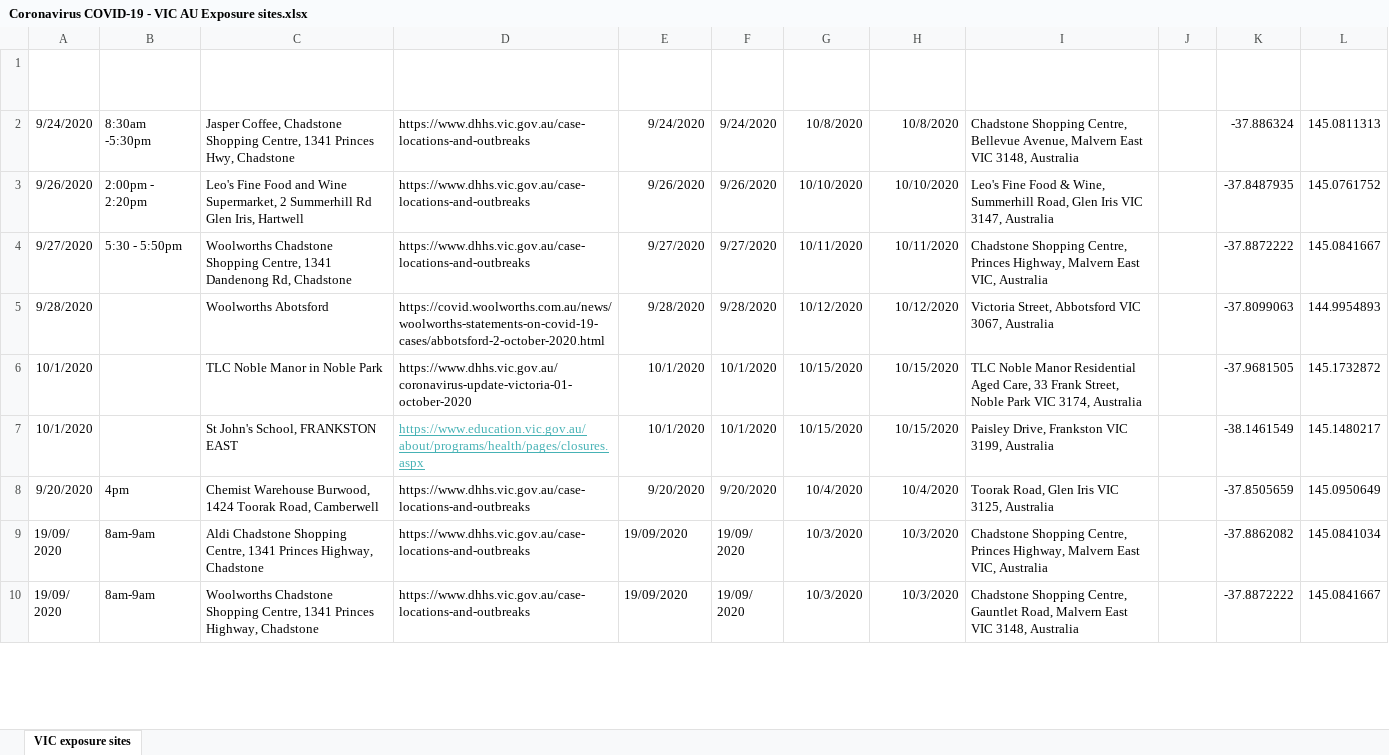
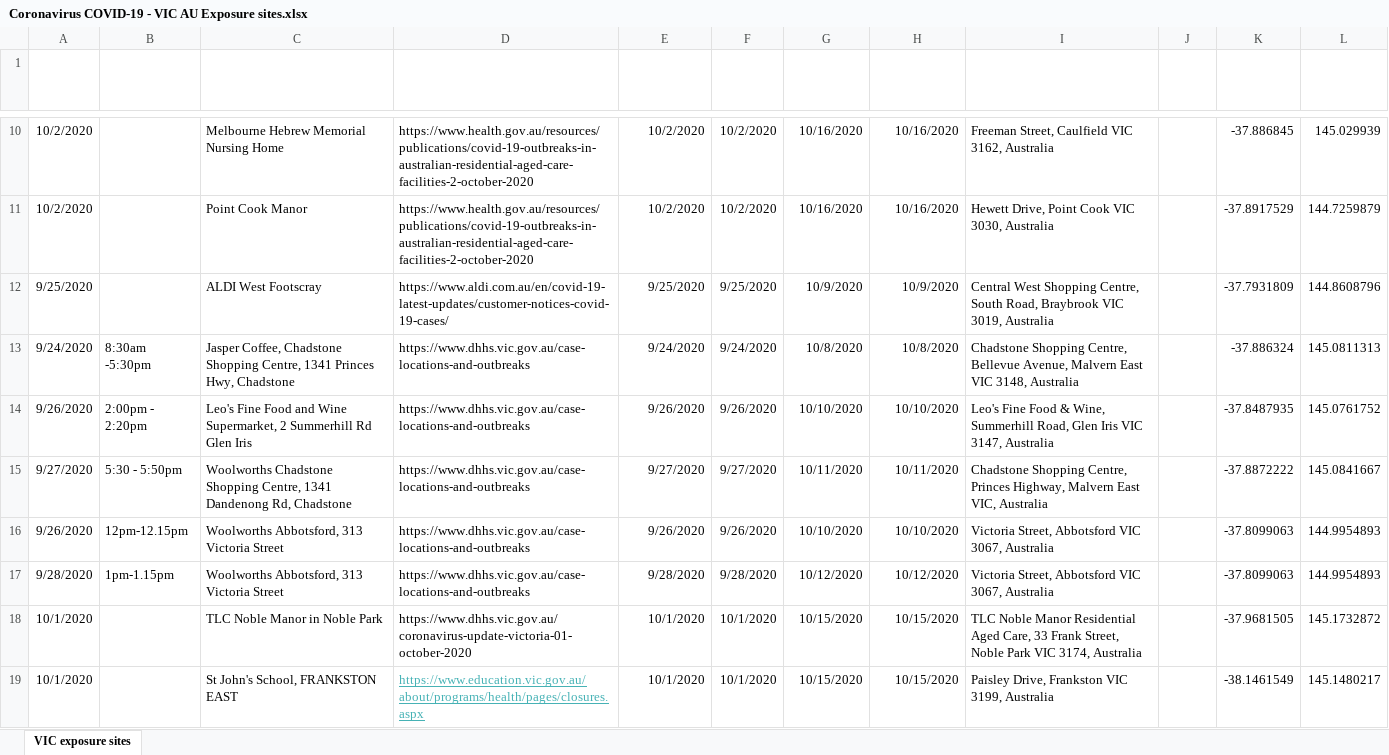
Before and after one commit to Mike-Honey/covid-19-vic-au, an Excel workbook: Coronavirus COVID-19 - VIC AU Exposure sites.xlsx, sheet VIC exposure sites, drawn as a sheet; only a part is shown, gaps mark what is left out; the shorter side is filled out with more unchanged rows; values as stored, in another font and other column widths than the file's, no borders; table styles not drawn; addresses are those after the commit; the diff covers the shown part only; the diff names each change by its address in the sheet, - before the commit and + after, or states it on an @@ line.

```diff
--- a/Coronavirus COVID-19 - VIC AU Exposure sites.xlsx (sheet VIC exposure sites)
+++ b/Coronavirus COVID-19 - VIC AU Exposure sites.xlsx (sheet VIC exposure sites)
+row 10: 10/2/2020 |  | Melbourne Hebrew Memorial Nursing Home | https://www.health.gov.au/resources/publications/covid-19-outbreaks-in-australian-residential-aged-care-facilities-2-october-2020 | 10/2/2020 | 10/2/2020 | 10/16/2020 | 10/16/2020 | Freeman Street, Caulfield VIC 3162, Australia |  | -37.886845 | 145.029939
+row 11: 10/2/2020 |  | Point Cook Manor | https://www.health.gov.au/resources/publications/covid-19-outbreaks-in-australian-residential-aged-care-facilities-2-october-2020 | 10/2/2020 | 10/2/2020 | 10/16/2020 | 10/16/2020 | Hewett Drive, Point Cook VIC 3030, Australia |  | -37.8917529 | 144.7259879
+row 12: 9/25/2020 |  | ALDI West Footscray | https://www.aldi.com.au/en/covid-19-latest-updates/customer-notices-covid-19-cases/ | 9/25/2020 | 9/25/2020 | 10/9/2020 | 10/9/2020 | Central West Shopping Centre, South Road, Braybrook VIC 3019, Australia |  | -37.7931809 | 144.8608796
-C14 (Location): …Rd Glen Iris, Hartwell
+C14 (Location): …Rd Glen Iris
+row 16: 9/26/2020 | 12pm-12.15pm | Woolworths Abbotsford, 313 Victoria Street | https://www.dhhs.vic.gov.au/case-locations-and-outbreaks | 9/26/2020 | 9/26/2020 | 10/10/2020 | 10/10/2020 | Victoria Street, Abbotsford VIC 3067, Australia |  | -37.8099063 | 144.9954893
-B17 (Time): (empty)
+B17 (Time): 1pm-1.15pm
-C17 (Location): Woolworths Abotsford
+C17 (Location): Woolworths Abbotsford, 313 Victoria Street
-D17 (News Link): https://covid.woolworths.com.au/news/woolworths-statements-on-covid-19-cases/abbotsford-2-october-2020.html
+D17 (News Link): https://www.dhhs.vic.gov.au/case-locations-and-outbreaks
```
Also changed, not shown: 8 added rows and 4 edited cells elsewhere in this sheet, Coronavirus COVID-19 - VIC AU Exposure sites LGA.xlsx, Dep Ed Closures.xlsx, 2 other files.
